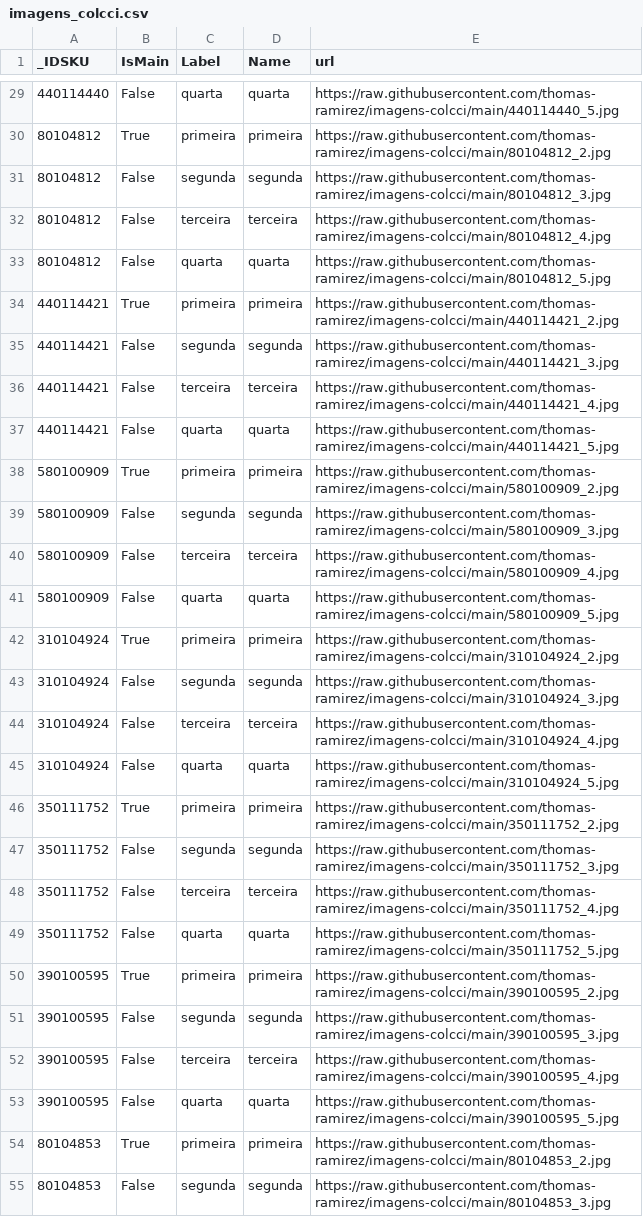
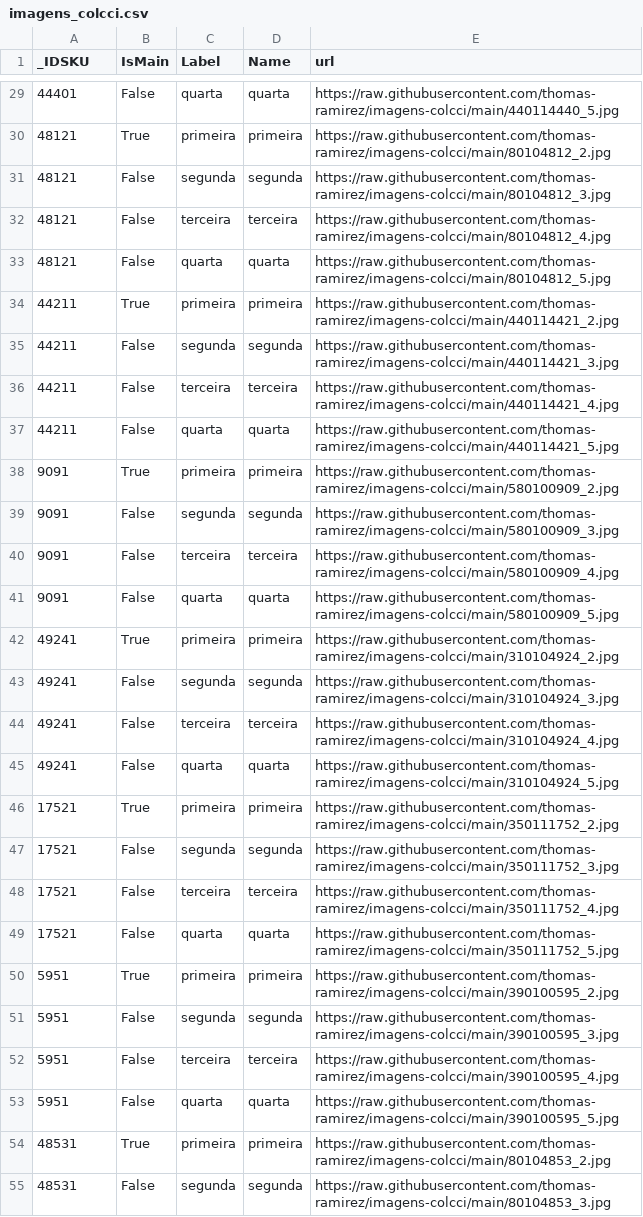
Before and after one commit to thomas-ramirez/scraper-leomadeiras, a CSV file: data/exports/imagens_colcci.csv, drawn as a sheet; only a part is shown, gaps mark what is left out; the diff covers the shown part only; the diff names each change by its address in the sheet, - before the commit and + after, or states it on an @@ line.

Commit message:
fix: corrigir _IDSKU do arquivo imagens_colcci.csv para corresponder aos SKUs do VTEX

```diff
--- a/data/exports/imagens_colcci.csv
+++ b/data/exports/imagens_colcci.csv
-A29 (_IDSKU): 440114440
+A29 (_IDSKU): 44401
-A30:A33 (_IDSKU): 80104812
+A30:A33 (_IDSKU): 48121
-A34:A37 (_IDSKU): 440114421
+A34:A37 (_IDSKU): 44211
-A38:A41 (_IDSKU): 580100909
+A38:A41 (_IDSKU): 9091
-A42:A45 (_IDSKU): 310104924
+A42:A45 (_IDSKU): 49241
-A46:A49 (_IDSKU): 350111752
+A46:A49 (_IDSKU): 17521
-A50:A53 (_IDSKU): 390100595
+A50:A53 (_IDSKU): 5951
-A54:A55 (_IDSKU): 80104853
+A54:A55 (_IDSKU): 48531
```
Also changed, not shown: 81 edited cells elsewhere in this file, 2 other files.
